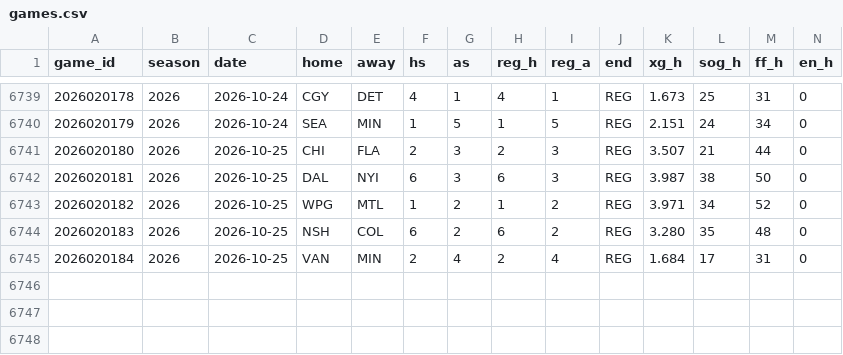
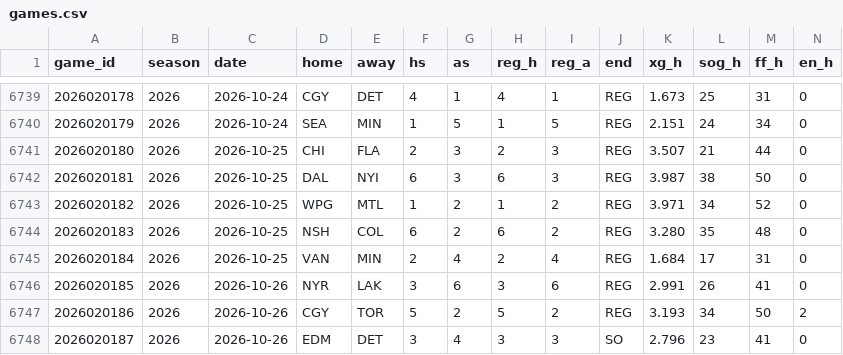
Before and after one commit to src16h/nfl-model, a CSV file: data/nhl/games.csv, drawn as a sheet; only a part is shown, gaps mark what is left out; rows hold the shown columns only; the diff names each change by its address in the sheet, - before the commit and + after, or states it on an @@ line.

```diff
--- a/data/nhl/games.csv
+++ b/data/nhl/games.csv
+row 6746: 2026020185 | 2026 | 2026-10-26 | NYR | LAK | 3 | 6 | 3 | 6 | REG | 2.991 | 26 | 41 | 0
+row 6747: 2026020186 | 2026 | 2026-10-26 | CGY | TOR | 5 | 2 | 5 | 2 | REG | 3.193 | 34 | 50 | 2
+row 6748: 2026020187 | 2026 | 2026-10-26 | EDM | DET | 3 | 4 | 3 | 3 | SO | 2.796 | 23 | 41 | 0
```
Also changed, not shown: data/nhl/goalie_games.csv, 7 other files.
